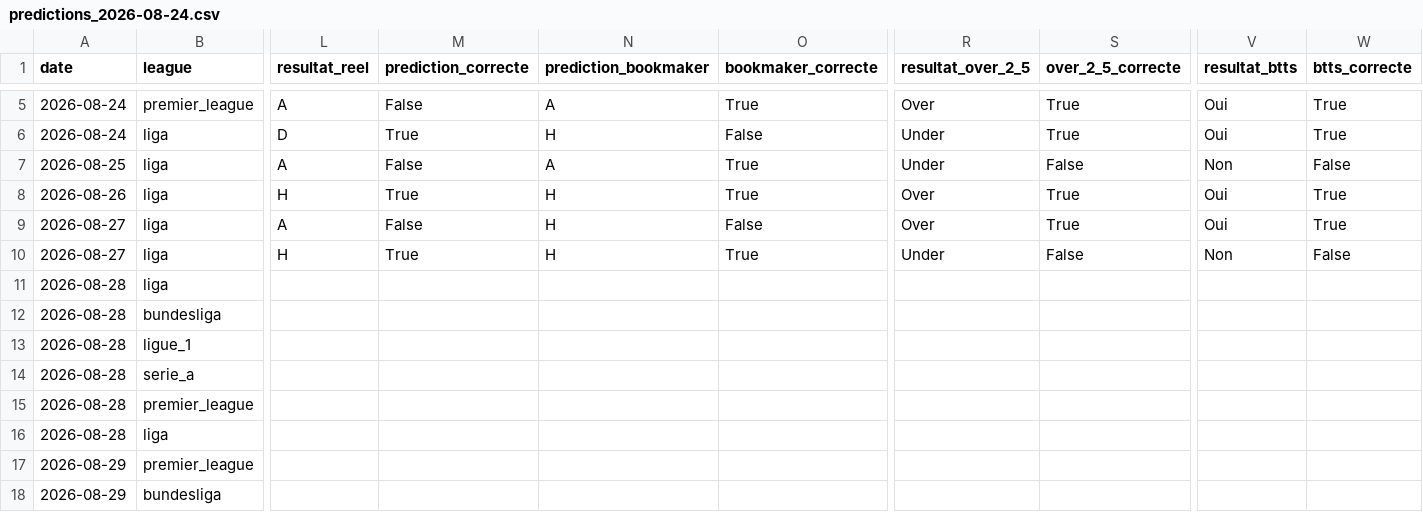
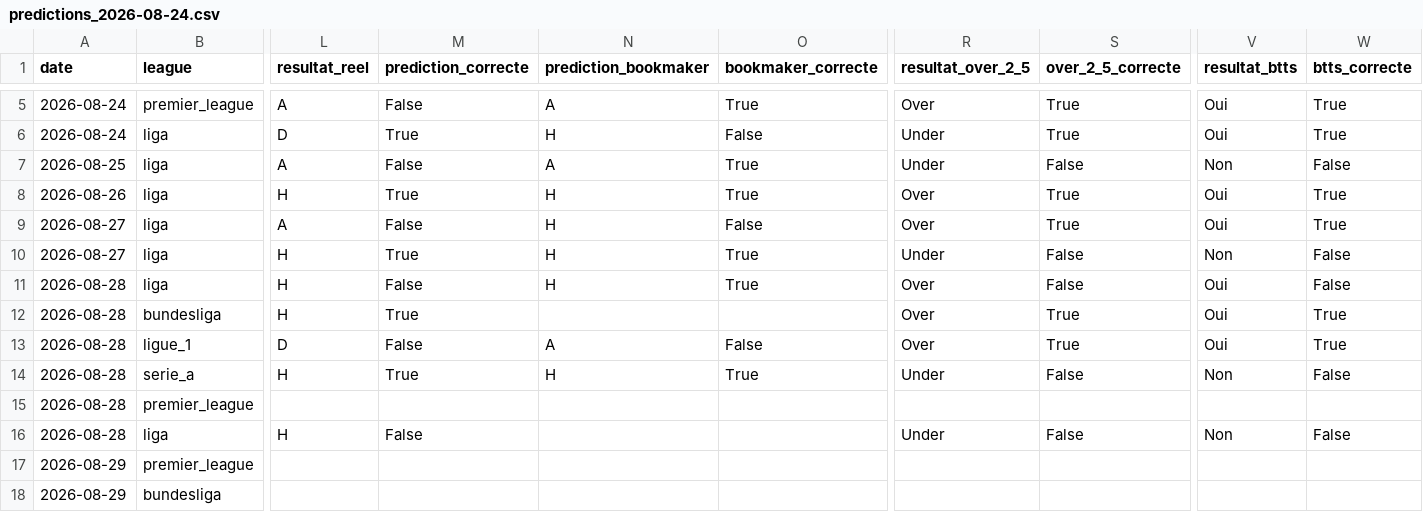
Before and after one commit to ezekiel27egoun/football-predictor, a CSV file: data/tracking/predictions_2026-08-24.csv, drawn as a sheet; only a part is shown, gaps mark what is left out; the diff names each change by its address in the sheet, - before the commit and + after, or states it on an @@ line.

```diff
--- a/data/tracking/predictions_2026-08-24.csv
+++ b/data/tracking/predictions_2026-08-24.csv
-L11:L12 (resultat_reel): (empty)
+L11:L12 (resultat_reel): H
-M11 (prediction_correcte): (empty)
+M11 (prediction_correcte): False
-N11 (prediction_bookmaker): (empty)
+N11 (prediction_bookmaker): H
-O11 (bookmaker_correcte): (empty)
+O11 (bookmaker_correcte): True
-R11:R13 (resultat_over_2_5): (empty)
+R11:R13 (resultat_over_2_5): Over
-S11 (over_2_5_correcte): (empty)
+S11 (over_2_5_correcte): False
-V11:V13 (resultat_btts): (empty)
+V11:V13 (resultat_btts): Oui
-W11 (btts_correcte): (empty)
+W11 (btts_correcte): False
-M12 (prediction_correcte): (empty)
+M12 (prediction_correcte): True
-S12:S13 (over_2_5_correcte): (empty)
+S12:S13 (over_2_5_correcte): True
-W12:W13 (btts_correcte): (empty)
+W12:W13 (btts_correcte): True
-L13 (resultat_reel): (empty)
+L13 (resultat_reel): D
-M13 (prediction_correcte): (empty)
+M13 (prediction_correcte): False
-N13 (prediction_bookmaker): (empty)
+N13 (prediction_bookmaker): A
-O13 (bookmaker_correcte): (empty)
+O13 (bookmaker_correcte): False
-L14 (resultat_reel): (empty)
+L14 (resultat_reel): H
-M14 (prediction_correcte): (empty)
+M14 (prediction_correcte): True
-N14 (prediction_bookmaker): (empty)
+N14 (prediction_bookmaker): H
-O14 (bookmaker_correcte): (empty)
+O14 (bookmaker_correcte): True
-R14 (resultat_over_2_5): (empty)
+R14 (resultat_over_2_5): Under
-S14 (over_2_5_correcte): (empty)
+S14 (over_2_5_correcte): False
-V14 (resultat_btts): (empty)
+V14 (resultat_btts): Non
-W14 (btts_correcte): (empty)
+W14 (btts_correcte): False
-L16 (resultat_reel): (empty)
+L16 (resultat_reel): H
-M16 (prediction_correcte): (empty)
+M16 (prediction_correcte): False
-R16 (resultat_over_2_5): (empty)
+R16 (resultat_over_2_5): Under
-S16 (over_2_5_correcte): (empty)
+S16 (over_2_5_correcte): False
-V16 (resultat_btts): (empty)
+V16 (resultat_btts): Non
-W16 (btts_correcte): (empty)
+W16 (btts_correcte): False
```
Also changed, not shown: data/tracking/predictions_2026-08-23.csv, data/tracking/weekly_summary.csv.
